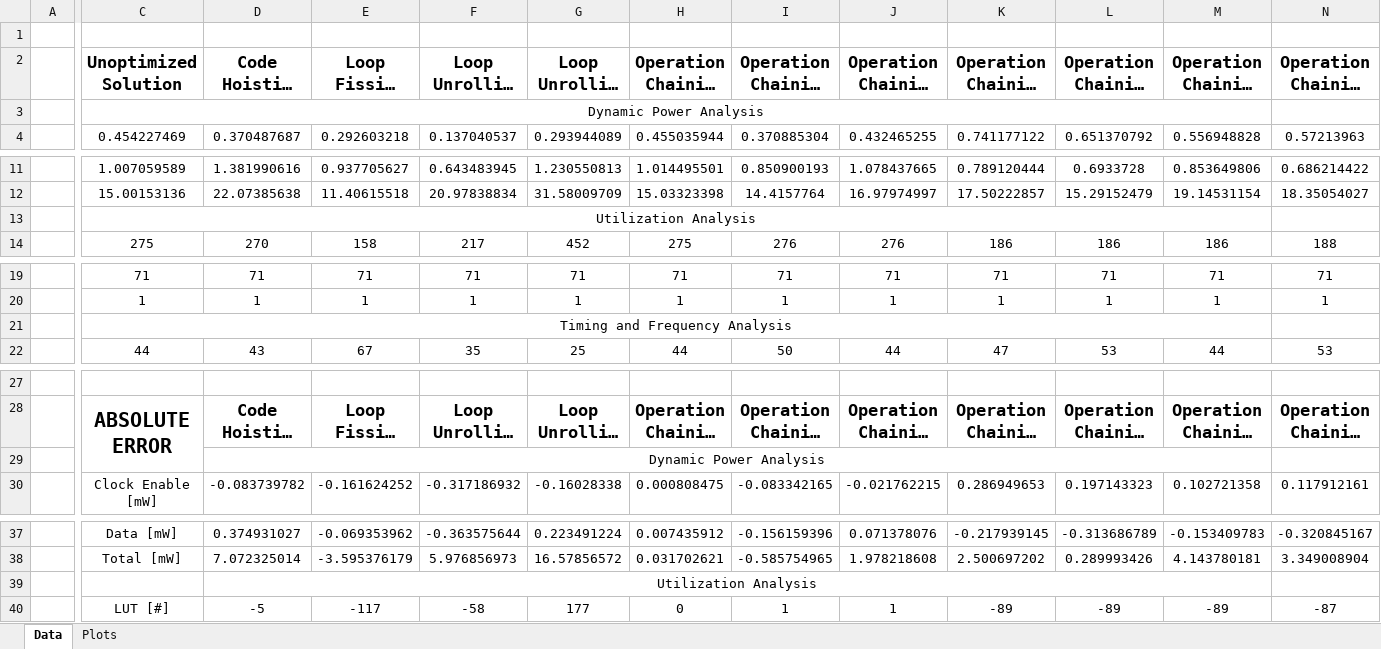
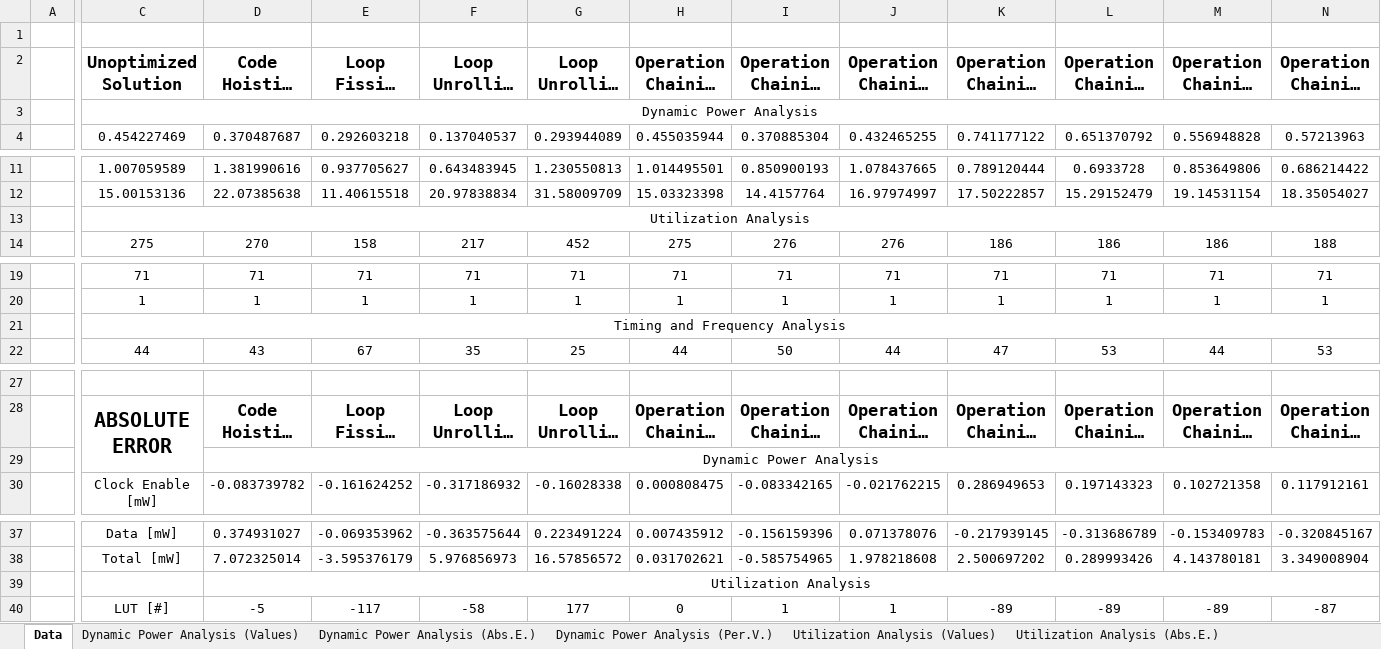
Before and after one commit to gubbriaco/fir-filter-analysis, an Excel workbook: reports/vivado/report-vivado.xlsx, sheet Data, drawn as a sheet; only a part is shown, gaps mark what is left out; long unchanged cells end in …; values as stored, in another font and other column widths than the file's, no borders; charts and pictures not drawn; the diff covers the shown part only; the diff names each change by its address in the sheet, - before the commit and + after, or states it on an @@ line.

Commit message:
excel report aggiornato

```diff
--- a/reports/vivado/report-vivado.xlsx (sheet Data)
+++ b/reports/vivado/report-vivado.xlsx (sheet Data)
-sheet tab: Plots
+sheet tab: Dynamic Power Analysis (Values)
+sheet tab: Dynamic Power Analysis (Abs.E.)
+sheet tab: Dynamic Power Analysis (Per.V.)
+sheet tab: Utilization Analysis (Values)
+sheet tab: Utilization Analysis (Abs.E.)
-C3:M3 merged
+C3:N3 merged
-C13:M13 merged
+C13:N13 merged
-C21:M21 merged
+C21:N21 merged
-D29:M29 merged
+D29:N29 merged
-D39:M39 merged
+D39:N39 merged
```
Also changed, not shown: merged cells elsewhere in this sheet, other sheet tabs, charts or pictures.
